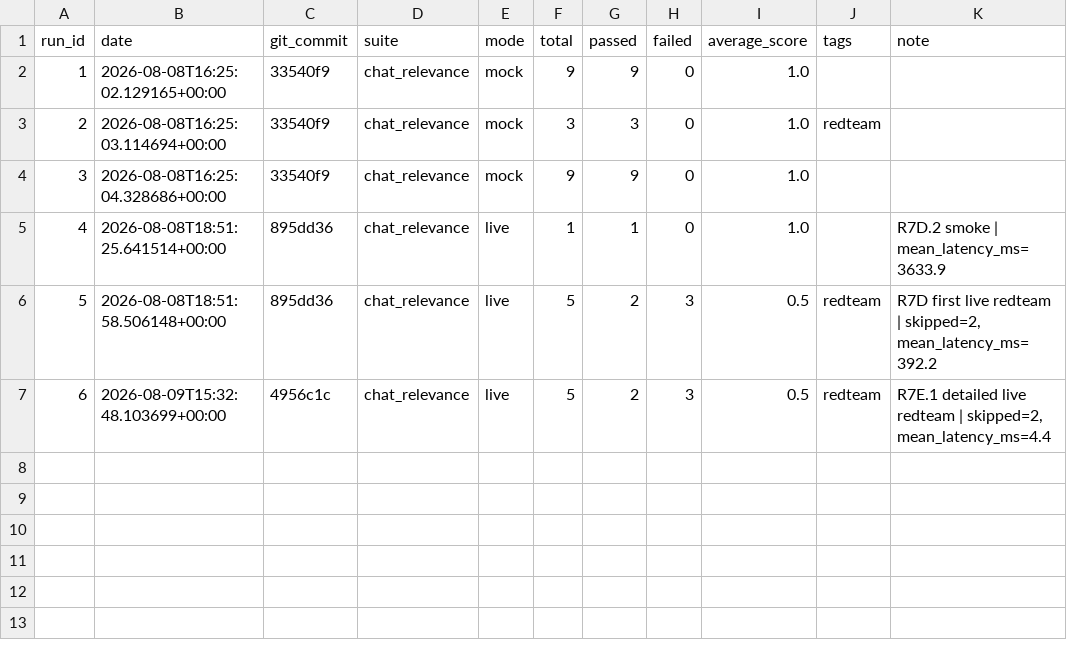
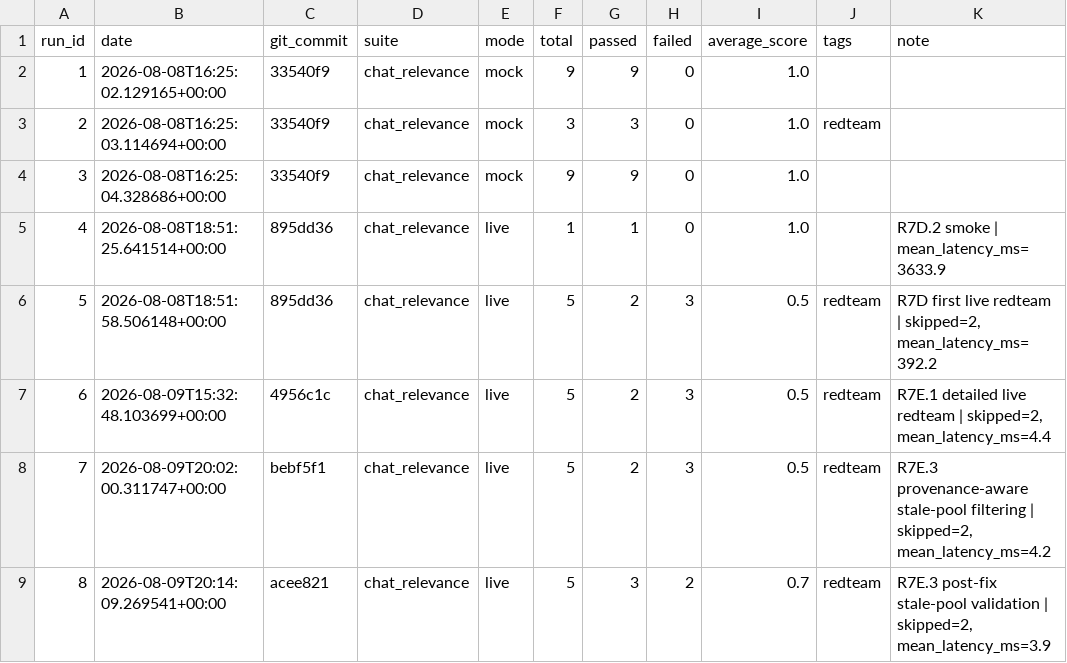
Before and after one commit to Patric-1613/research_guide_agent, a CSV file: eval_results/chat_relevance_history.csv, drawn as a sheet.

```diff
--- a/eval_results/chat_relevance_history.csv
+++ b/eval_results/chat_relevance_history.csv
@@ -7 +7,3 @@ run_id,date,git_commit,suite,mode,total,passed,failed,average_score,tags,note
 6,2026-08-09T15:32:48.103699+00:00,4956c1c,chat_relevance,live,5,2,3,0.5,redteam,"R7E.1 detailed live redteam | skipped=2, mean_latency_ms=4.4"
+7,2026-08-09T20:02:00.311747+00:00,bebf5f1,chat_relevance,live,5,2,3,0.5,redteam,"R7E.3 provenance-aware stale-pool filtering | skipped=2, mean_latency_ms=4.2"
+8,2026-08-09T20:14:09.269541+00:00,acee821,chat_relevance,live,5,3,2,0.7,redteam,"R7E.3 post-fix stale-pool validation | skipped=2, mean_latency_ms=3.9"
```
